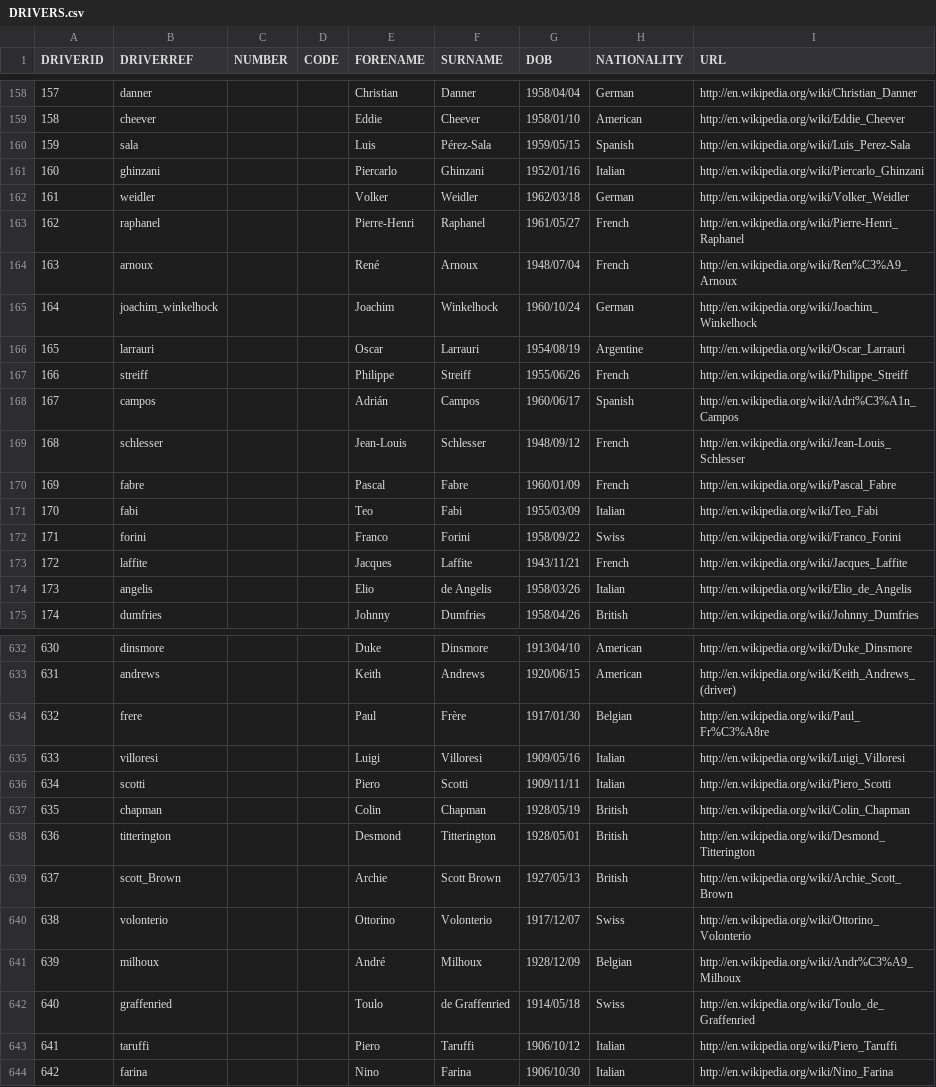
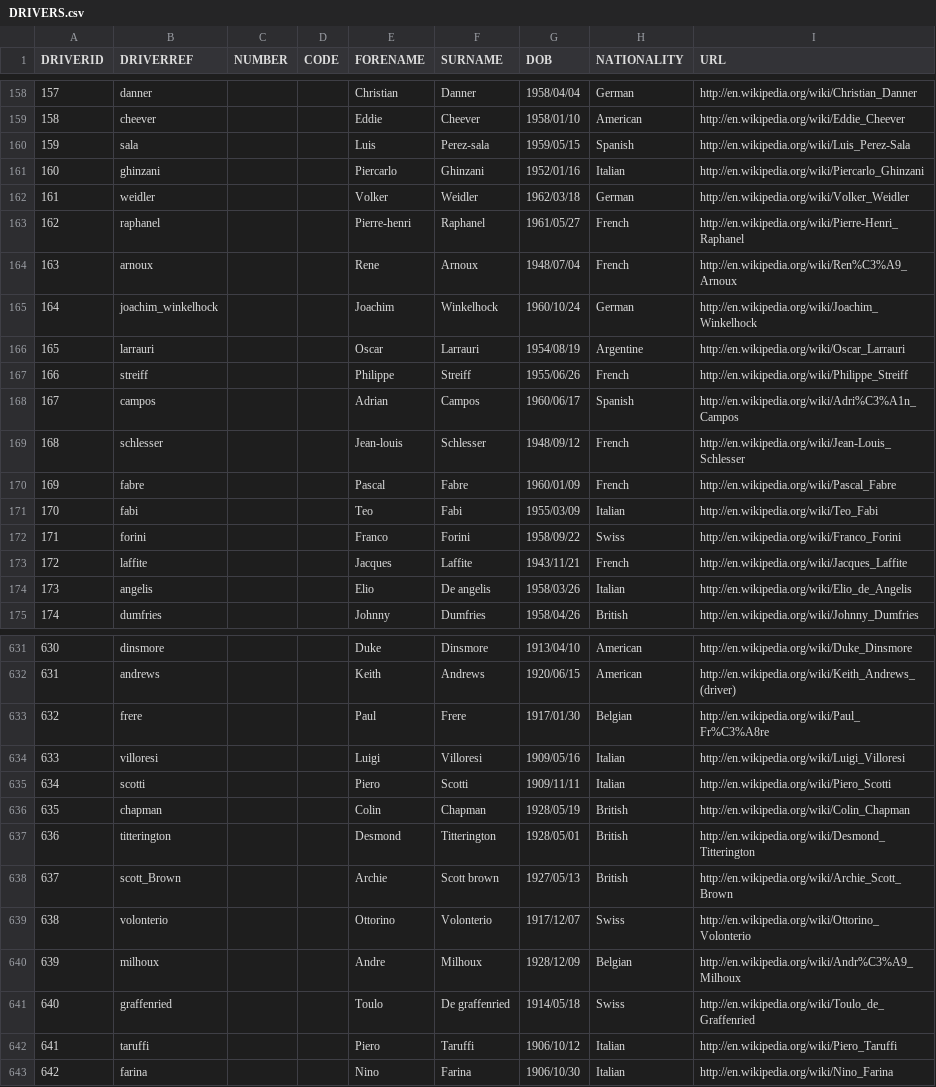
Before and after one commit to palesa-tsotetsi-sfc/McLaren_Performance_Analysis_Team14, a CSV file: Raw Data/DRIVERS.csv, drawn as a sheet; only a part is shown, gaps mark what is left out; the diff covers the shown part only.

```diff
--- a/Raw Data/DRIVERS.csv
+++ b/Raw Data/DRIVERS.csv
@@ -159,7 +159,7 @@ DRIVERID;DRIVERREF;NUMBER;CODE;FORENAME;SURNAME;DOB;NATIONALITY;URL
 158;cheever;;;Eddie;Cheever;1958/01/10;American;http://en.wikipedia.org/wiki/Eddie_Cheever
-159;sala;;;Luis;Pérez-Sala;1959/05/15;Spanish;http://en.wikipedia.org/wiki/Luis_Perez-Sala
+159;sala;;;Luis;Perez-sala;1959/05/15;Spanish;http://en.wikipedia.org/wiki/Luis_Perez-Sala
 160;ghinzani;;;Piercarlo;Ghinzani;1952/01/16;Italian;http://en.wikipedia.org/wiki/Piercarlo_Ghinzani
 161;weidler;;;Volker;Weidler;1962/03/18;German;http://en.wikipedia.org/wiki/Volker_Weidler
-162;raphanel;;;Pierre-Henri;Raphanel;1961/05/27;French;http://en.wikipedia.org/wiki/Pierre-Henri_Raphanel
-163;arnoux;;;René;Arnoux;1948/07/04;French;http://en.wikipedia.org/wiki/Ren%C3%A9_Arnoux
+162;raphanel;;;Pierre-henri;Raphanel;1961/05/27;French;http://en.wikipedia.org/wiki/Pierre-Henri_Raphanel
+163;arnoux;;;Rene;Arnoux;1948/07/04;French;http://en.wikipedia.org/wiki/Ren%C3%A9_Arnoux
 164;joachim_winkelhock;;;Joachim;Winkelhock;1960/10/24;German;http://en.wikipedia.org/wiki/Joachim_Winkelhock
@@ -167,4 +167,4 @@ DRIVERID;DRIVERREF;NUMBER;CODE;FORENAME;SURNAME;DOB;NATIONALITY;URL
 166;streiff;;;Philippe;Streiff;1955/06/26;French;http://en.wikipedia.org/wiki/Philippe_Streiff
-167;campos;;;Adrián;Campos;1960/06/17;Spanish;http://en.wikipedia.org/wiki/Adri%C3%A1n_Campos
-168;schlesser;;;Jean-Louis;Schlesser;1948/09/12;French;http://en.wikipedia.org/wiki/Jean-Louis_Schlesser
+167;campos;;;Adrian;Campos;1960/06/17;Spanish;http://en.wikipedia.org/wiki/Adri%C3%A1n_Campos
+168;schlesser;;;Jean-louis;Schlesser;1948/09/12;French;http://en.wikipedia.org/wiki/Jean-Louis_Schlesser
 169;fabre;;;Pascal;Fabre;1960/01/09;French;http://en.wikipedia.org/wiki/Pascal_Fabre
@@ -173,3 +173,3 @@ DRIVERID;DRIVERREF;NUMBER;CODE;FORENAME;SURNAME;DOB;NATIONALITY;URL
 172;laffite;;;Jacques;Laffite;1943/11/21;French;http://en.wikipedia.org/wiki/Jacques_Laffite
-173;angelis;;;Elio;de Angelis;1958/03/26;Italian;http://en.wikipedia.org/wiki/Elio_de_Angelis
+173;angelis;;;Elio;De angelis;1958/03/26;Italian;http://en.wikipedia.org/wiki/Elio_de_Angelis
 174;dumfries;;;Johnny;Dumfries;1958/04/26;British;http://en.wikipedia.org/wiki/Johnny_Dumfries
@@ -633,3 +632,3 @@ DRIVERID;DRIVERREF;NUMBER;CODE;FORENAME;SURNAME;DOB;NATIONALITY;URL
 631;andrews;;;Keith;Andrews;1920/06/15;American;http://en.wikipedia.org/wiki/Keith_Andrews_(driver)
-632;frere;;;Paul;Frère;1917/01/30;Belgian;http://en.wikipedia.org/wiki/Paul_Fr%C3%A8re
+632;frere;;;Paul;Frere;1917/01/30;Belgian;http://en.wikipedia.org/wiki/Paul_Fr%C3%A8re
 633;villoresi;;;Luigi;Villoresi;1909/05/16;Italian;http://en.wikipedia.org/wiki/Luigi_Villoresi
@@ -638,6 +637,6 @@ DRIVERID;DRIVERREF;NUMBER;CODE;FORENAME;SURNAME;DOB;NATIONALITY;URL
 636;titterington;;;Desmond;Titterington;1928/05/01;British;http://en.wikipedia.org/wiki/Desmond_Titterington
-637;scott_Brown;;;Archie;Scott Brown;1927/05/13;British;http://en.wikipedia.org/wiki/Archie_Scott_Brown
+637;scott_Brown;;;Archie;Scott brown;1927/05/13;British;http://en.wikipedia.org/wiki/Archie_Scott_Brown
 638;volonterio;;;Ottorino;Volonterio;1917/12/07;Swiss;http://en.wikipedia.org/wiki/Ottorino_Volonterio
-639;milhoux;;;André;Milhoux;1928/12/09;Belgian;http://en.wikipedia.org/wiki/Andr%C3%A9_Milhoux
-640;graffenried;;;Toulo;de Graffenried;1914/05/18;Swiss;http://en.wikipedia.org/wiki/Toulo_de_Graffenried
+639;milhoux;;;Andre;Milhoux;1928/12/09;Belgian;http://en.wikipedia.org/wiki/Andr%C3%A9_Milhoux
+640;graffenried;;;Toulo;De graffenried;1914/05/18;Swiss;http://en.wikipedia.org/wiki/Toulo_de_Graffenried
 641;taruffi;;;Piero;Taruffi;1906/10/12;Italian;http://en.wikipedia.org/wiki/Piero_Taruffi
```
Also changed, not shown: 1 moved row and 125 edited cells elsewhere in this file.
